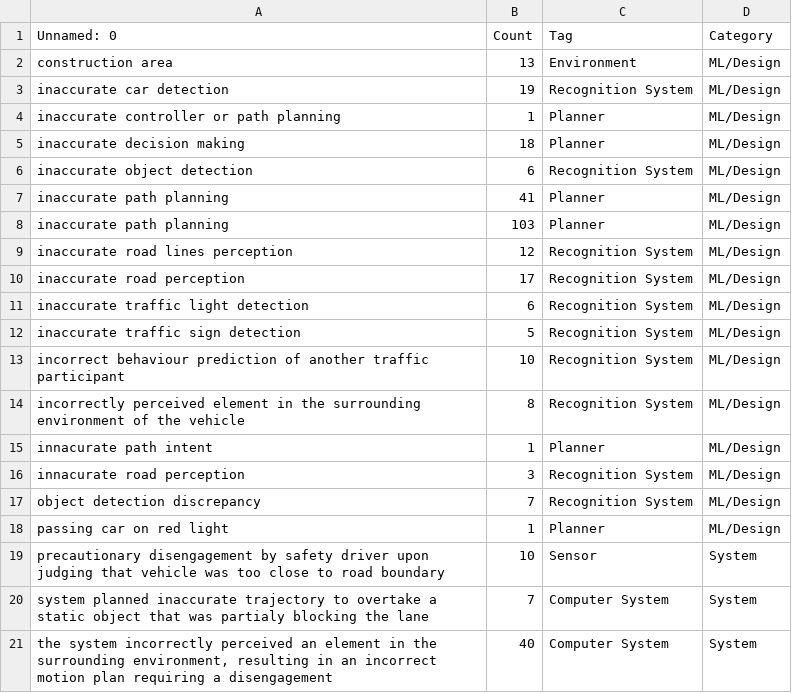
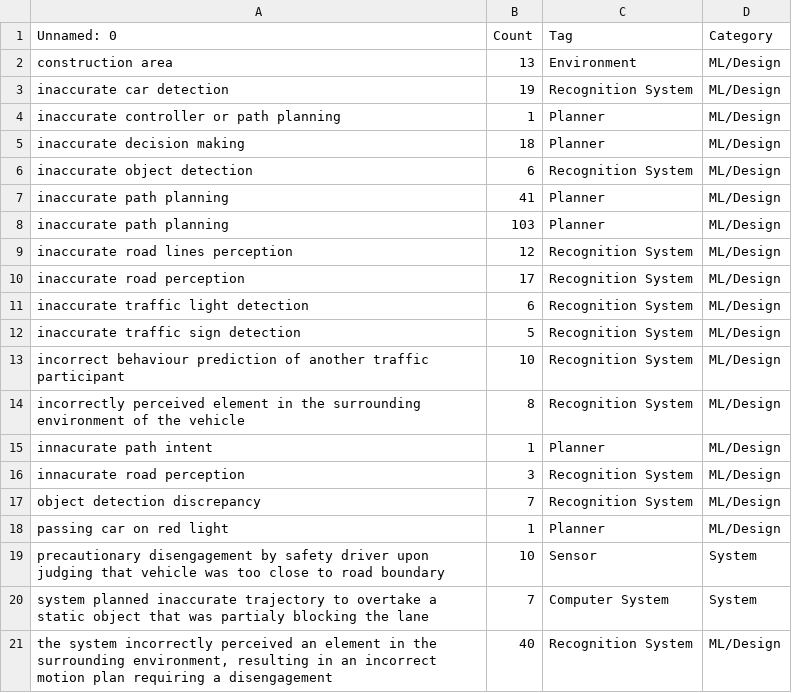
Before and after one commit to PURAVIDAJI/AutonomousV, a CSV file: fault classification/imagry inc_data.csv, drawn as a sheet.

```diff
--- a/fault classification/imagry inc_data.csv
+++ b/fault classification/imagry inc_data.csv
@@ -20,2 +20,2 @@ precautionary disengagement by safety driver upon judging that vehicle was too c
 system planned inaccurate trajectory to overtake a static object that was partialy blocking the lane,7,Computer System,System
-"the system incorrectly perceived an element in the surrounding environment, resulting in an incorrect motion plan requiring a disengagement",40,Computer System,System
+"the system incorrectly perceived an element in the surrounding environment, resulting in an incorrect motion plan requiring a disengagement",40,Recognition System,ML/Design
```
Also changed, not shown: fault classification/ghost autonomy inc_data.csv, fault classification/motional ad inc_data.csv, 5 other files.
